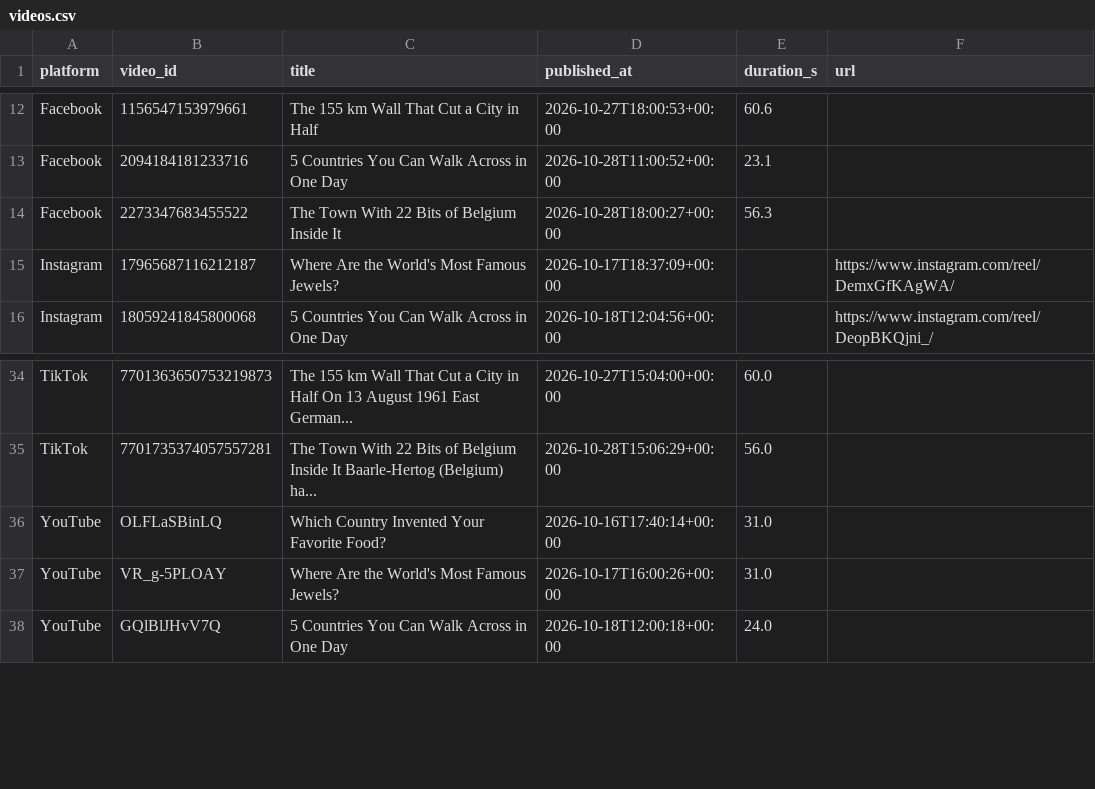
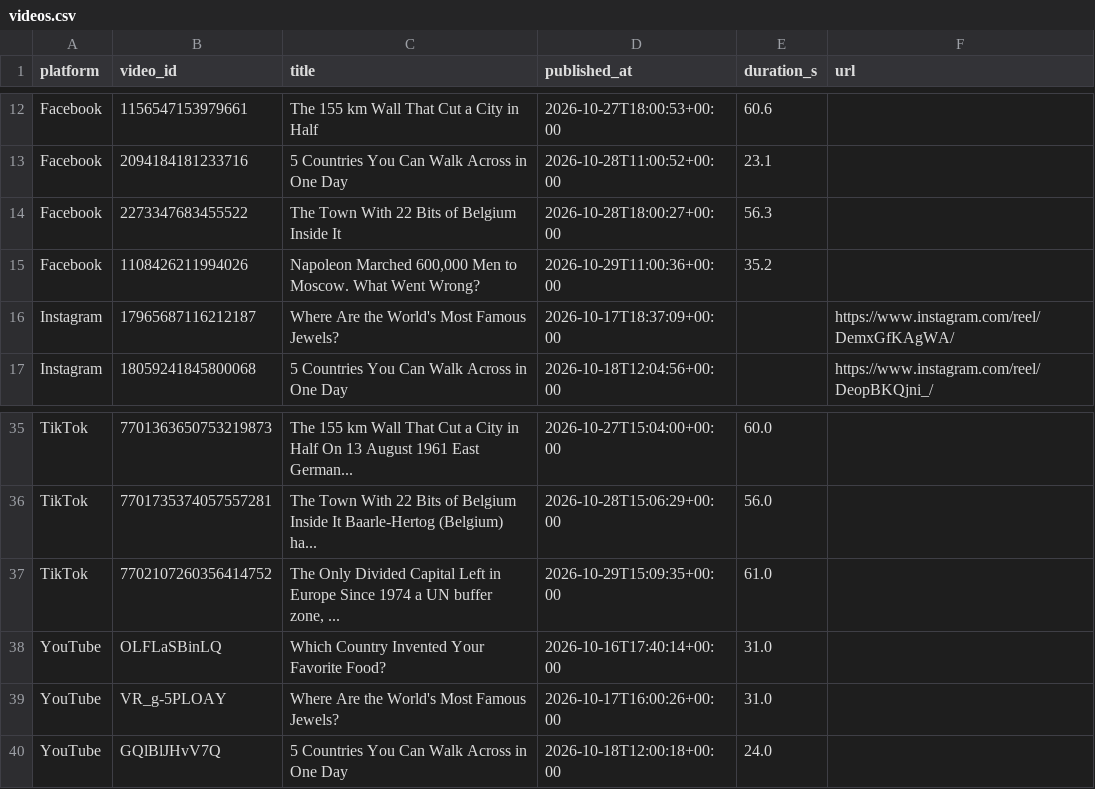
Before and after one commit to Akshay-ALLAM/mapfacto-studio, a CSV file: data/videos.csv, drawn as a sheet; only a part is shown, gaps mark what is left out; the diff names each change by its address in the sheet, - before the commit and + after, or states it on an @@ line.

```diff
--- a/data/videos.csv
+++ b/data/videos.csv
+row 15: Facebook | 1108426211994026 | Napoleon Marched 600,000 Men to Moscow. What Went Wrong? | 2026-10-29T11:00:36+00:00 | 35.2
+row 37: TikTok | 7702107260356414752 | The Only Divided Capital Left in Europe Since 1974 a UN buffer zone, ... | 2026-10-29T15:09:35+00:00 | 61.0
```
Also changed, not shown: data/followers.csv, data/pulls.csv, 2 other files.
